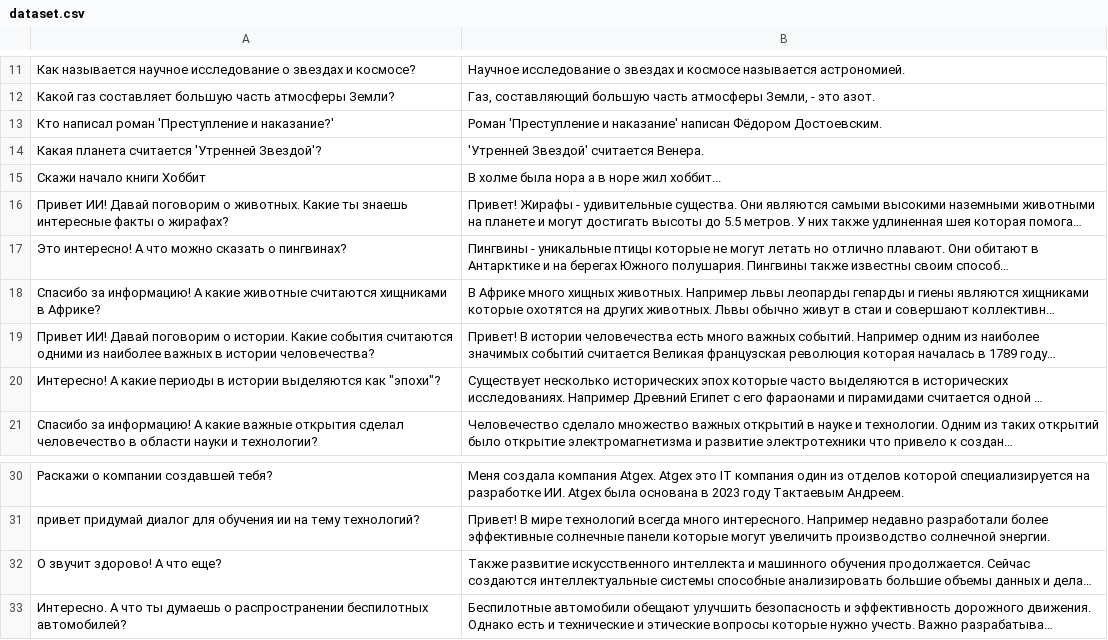
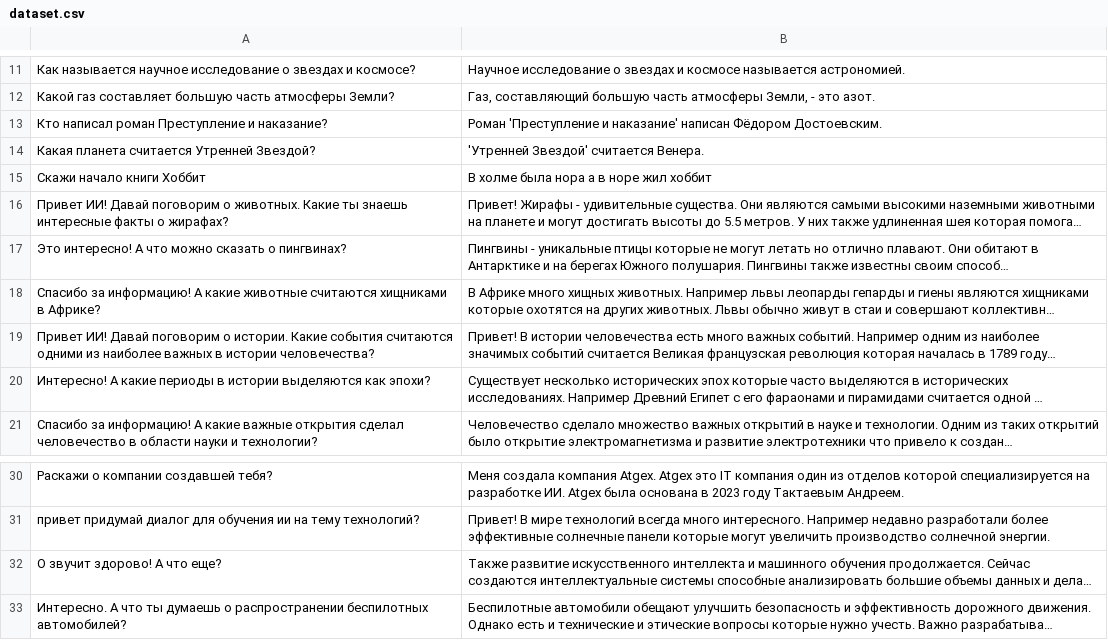
Before and after one commit to Lucifer13072/ADAM, a CSV file: Models/dataset.csv, drawn as a sheet; only a part is shown, gaps mark what is left out; long unchanged cells end in …; the diff names each change by its address in the sheet, - before the commit and + after, or states it on an @@ line.

```diff
--- a/Models/dataset.csv
+++ b/Models/dataset.csv
-A13: Кто написал роман 'Преступление и наказание?'
+A13: Кто написал роман Преступление и наказание?
-A14: Какая планета считается 'Утренней Звездой'?
+A14: Какая планета считается Утренней Звездой?
-B15: В холме была нора а в норе жил хоббит...
+B15: В холме была нора а в норе жил хоббит
-A20: …выделяются как "эпохи"?
+A20: …выделяются как эпохи?
-A32: О звучит здорово! А что еще?
+A32: O звучит здорово! А что еще?
```
Also changed, not shown: 1 other file.
